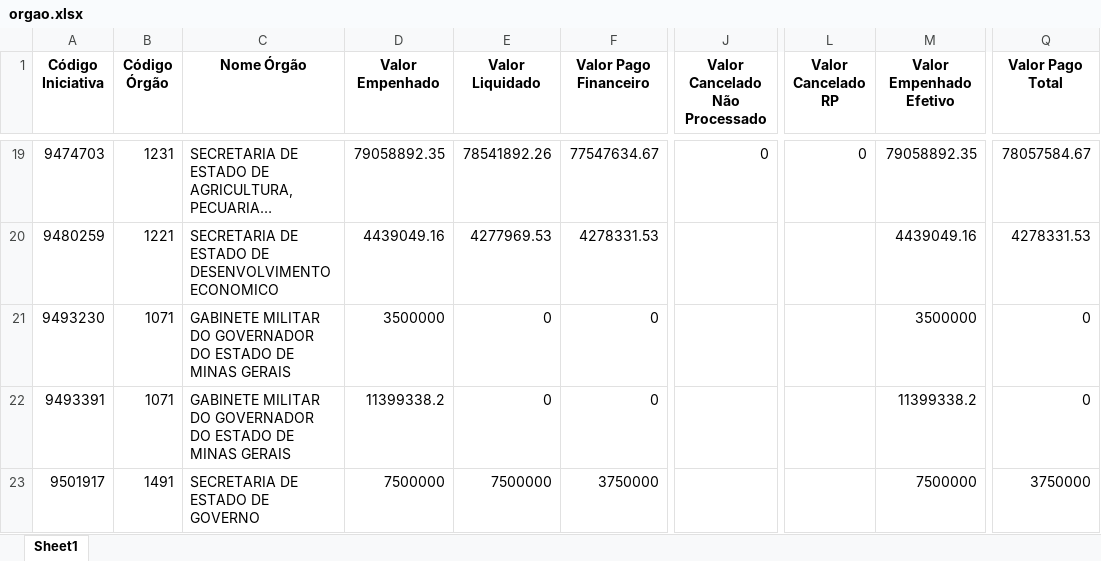
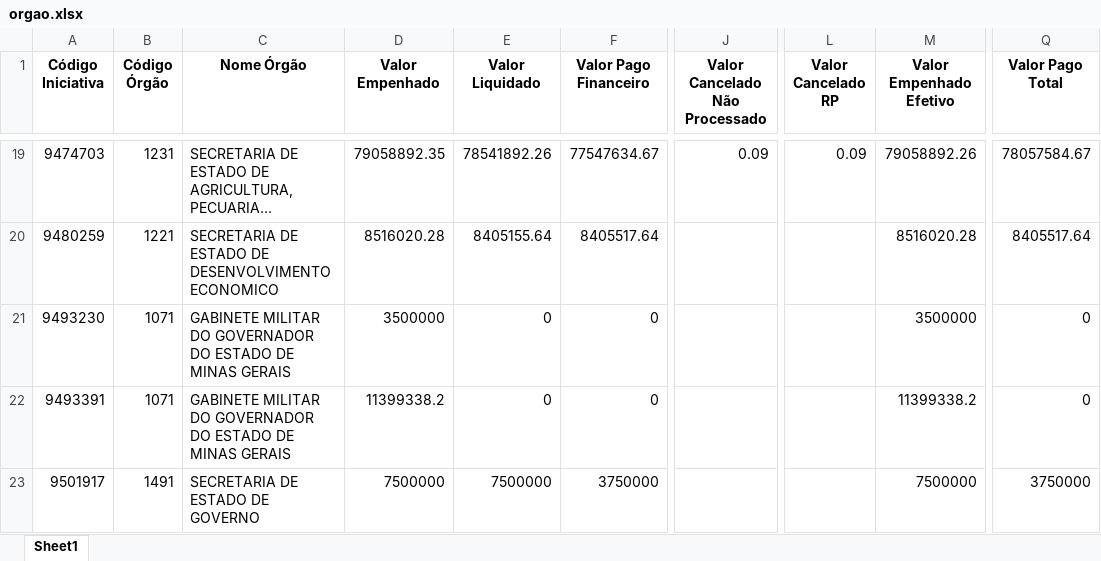
Before and after one commit to transparencia-mg/portal_mariana, an Excel workbook: upload/orgao.xlsx, sheet Sheet1, drawn as a sheet; only a part is shown, gaps mark what is left out; long unchanged cells end in …; values as stored, in another font and other column widths than the file's, no borders; the diff covers the shown part only; the diff names each change by its address in the sheet, - before the commit and + after, or states it on an @@ line.

```diff
--- a/upload/orgao.xlsx (sheet Sheet1)
+++ b/upload/orgao.xlsx (sheet Sheet1)
-J19 (Valor Cancelado Não Processado): 0
+J19 (Valor Cancelado Não Processado): 0.09
-L19 (Valor Cancelado RP): 0
+L19 (Valor Cancelado RP): 0.09
-M19 (Valor Empenhado Efetivo): 79058892.35
+M19 (Valor Empenhado Efetivo): 79058892.26
-D20 (Valor Empenhado): 4439049.16
+D20 (Valor Empenhado): 8516020.28
-E20 (Valor Liquidado): 4277969.53
+E20 (Valor Liquidado): 8405155.64
-F20 (Valor Pago Financeiro): 4278331.53
+F20 (Valor Pago Financeiro): 8405517.64
-M20 (Valor Empenhado Efetivo): 4439049.16
+M20 (Valor Empenhado Efetivo): 8516020.28
-Q20 (Valor Pago Total): 4278331.53
+Q20 (Valor Pago Total): 8405517.64
```
Also changed, not shown: 32 edited cells elsewhere in this sheet, upload/contabancaria.xlsx, upload/empenho.xlsx, 1 other file.
